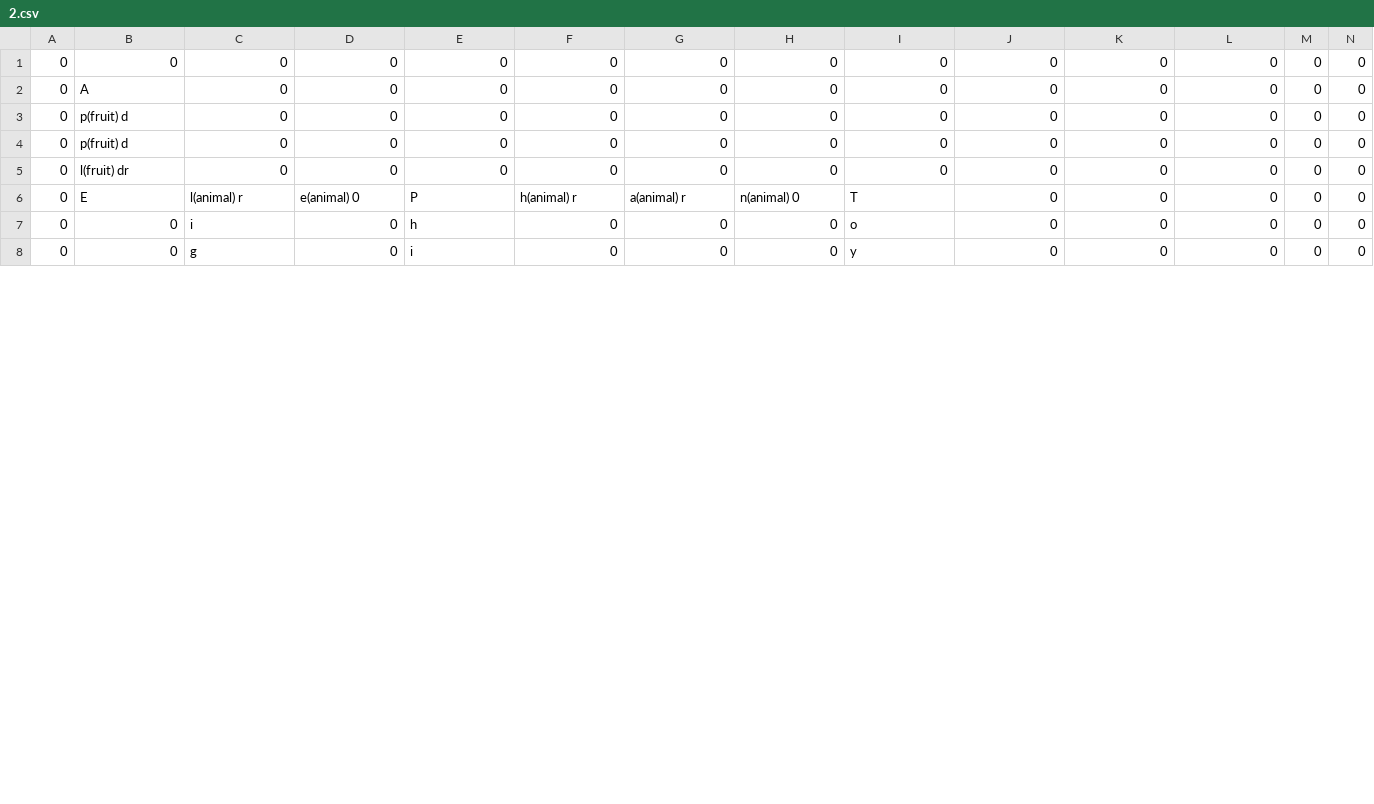
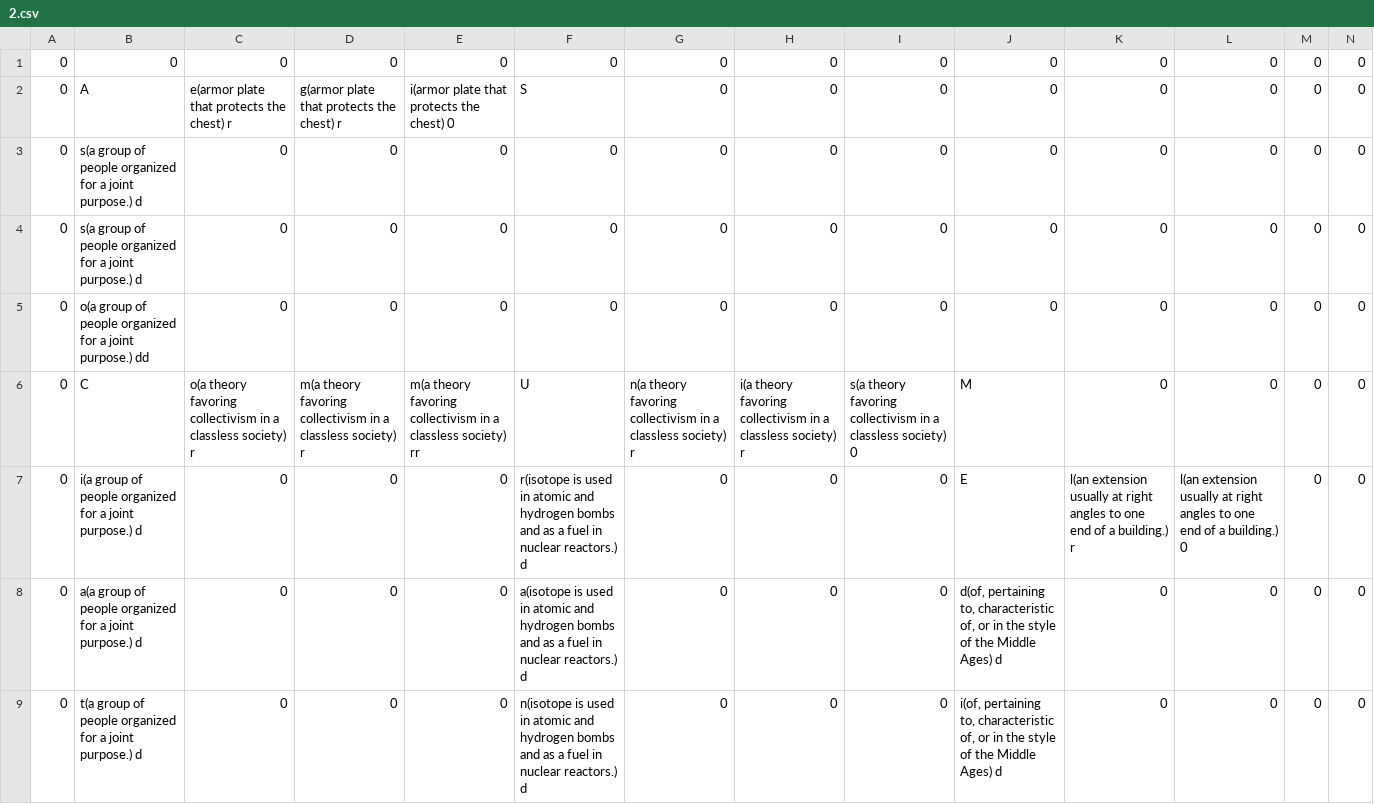
Before and after one commit to aswinmurali-io/word-jam, a CSV file: lvl/2.csv, drawn as a sheet; only a part is shown; the diff covers the shown part only.

```diff
--- a/lvl/2.csv
+++ b/lvl/2.csv
@@ -1,8 +1,9 @@
 0,0,0,0,0,0,0,0,0,0,0,0,0,0
-0,A,0,0,0,0,0,0,0,0,0,0,0,0
-0,p(fruit) d,0,0,0,0,0,0,0,0,0,0,0,0
-0,p(fruit) d,0,0,0,0,0,0,0,0,0,0,0,0
-0,l(fruit) dr,0,0,0,0,0,0,0,0,0,0,0,0
-0,E,l(animal) r,e(animal) 0,P,h(animal) r,a(animal) r,n(animal) 0,T,0,0,0,0,0
-0,0,i,0,h,0,0,0,o,0,0,0,0,0
-0,0,g,0,i,0,0,0,y,0,0,0,0,0
+0,A,e(armor plate that protects the chest) r,g(armor plate that protects the chest) r,i(armor plate that protects the chest) 0,S,0,0,0,0,0,0,0,0
+0,s(a group of people organized for a joint purpose.) d,0,0,0,0,0,0,0,0,0,0,0,0
+0,s(a group of people organized for a joint purpose.) d,0,0,0,0,0,0,0,0,0,0,0,0
+0,o(a group of people organized for a joint purpose.) dd,0,0,0,0,0,0,0,0,0,0,0,0
+0,C,o(a theory favoring collectivism in a classless society) r,m(a theory favoring collectivism in a classless society) r,m(a theory favoring collectivism in a classless society) rr,U,n(a theory favoring collectivism in a classless society) r,i(a theory favoring collectivism in a classless society) r,s(a theory favoring collectivism in a classless society) 0,M,0,0,0,0
+0,i(a group of people organized for a joint purpose.) d,0,0,0,r(isotope is used in atomic and hydrogen bombs and as a fuel in nuclear reactors.) d,0,0,0,E,l(an extension usually at right angles to one end of a building.) r,l(an extension usually at right angles to one end of a building.) 0,0,0
+0,a(a group of people organized for a joint purpose.) d,0,0,0,a(isotope is used in atomic and hydrogen bombs and as a fuel in nuclear reactors.) d,0,0,0,"d(of, pertaining to, characteristic of, or in the style of the Middle Ages) d",0,0,0,0
+0,t(a group of people organized for a joint purpose.) d,0,0,0,n(isotope is used in atomic and hydrogen bombs and as a fuel in nuclear reactors.) d,0,0,0,"i(of, pertaining to, characteristic of, or in the style of the Middle Ages) d",0,0,0,0
```
Also changed, not shown: 1 removed row and 35 edited cells elsewhere in this file, lvl/4.csv, 2 other files.
